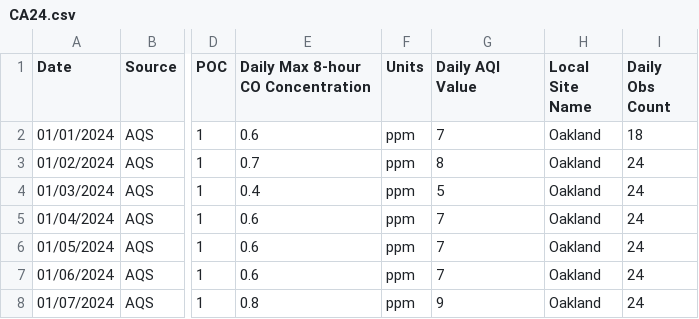
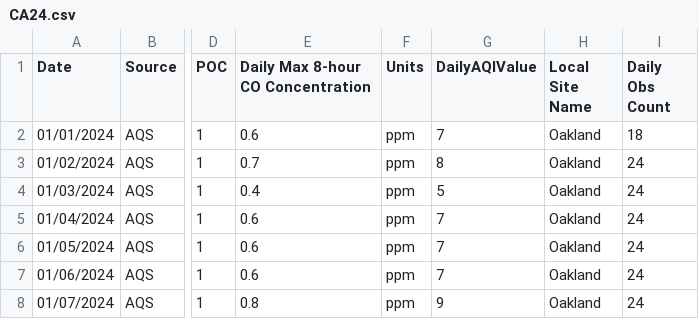
Before and after one commit to notomer/301CSV, a CSV file: CA24.csv, drawn as a sheet; only a part is shown, gaps mark what is left out; the diff names each change by its address in the sheet, - before the commit and + after, or states it on an @@ line.

Commit message:
Update CA24.csv

```diff
--- a/CA24.csv
+++ b/CA24.csv
-G1: Daily AQI Value
+G1: DailyAQIValue
```
